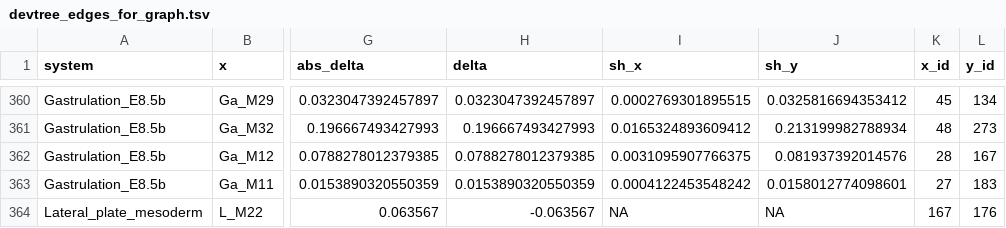
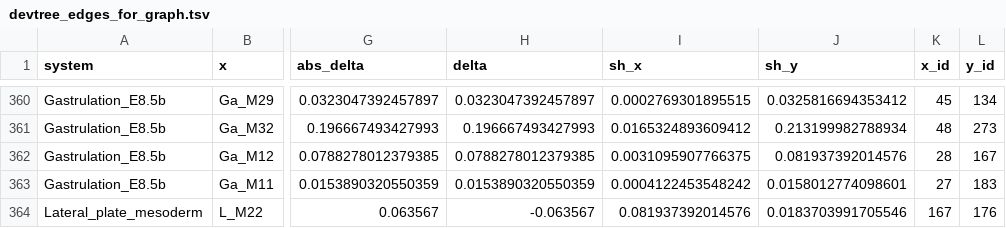
Before and after one commit to chrislowzhengxi/devtree-seacells, a TSV file: results/ucell/tree/devtree_edges_for_graph.tsv, drawn as a sheet; only a part is shown, gaps mark what is left out; the diff names each change by its address in the sheet, - before the commit and + after, or states it on an @@ line.

```diff
--- a/results/ucell/tree/devtree_edges_for_graph.tsv
+++ b/results/ucell/tree/devtree_edges_for_graph.tsv
-I364 (sh_x): NA
+I364 (sh_x): 0.081937392014576
-J364 (sh_y): NA
+J364 (sh_y): 0.0183703991705546
```
Also changed, not shown: 7 other files.
